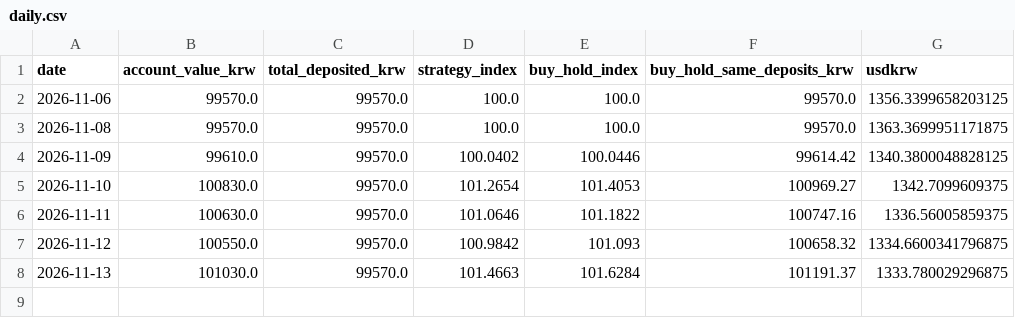
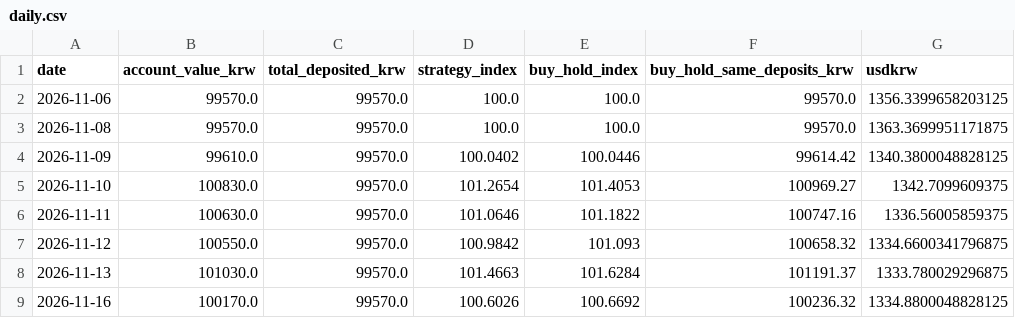
Before and after one commit to chomuscleguy/chomuscleguy, a CSV file: challenge/daily.csv, drawn as a sheet.

Commit message:
KRW 100k challenge 2026-11-16: 100,170 KRW

```diff
--- a/challenge/daily.csv
+++ b/challenge/daily.csv
@@ -8 +8,2 @@ date,account_value_krw,total_deposited_krw,strategy_index,buy_hold_index,buy_hol
 2026-11-13,101030.0,99570.0,101.4663,101.6284,101191.37,1333.780029296875
+2026-11-16,100170.0,99570.0,100.6026,100.6692,100236.32,1334.8800048828125
```
Also changed, not shown: 4 other files.
